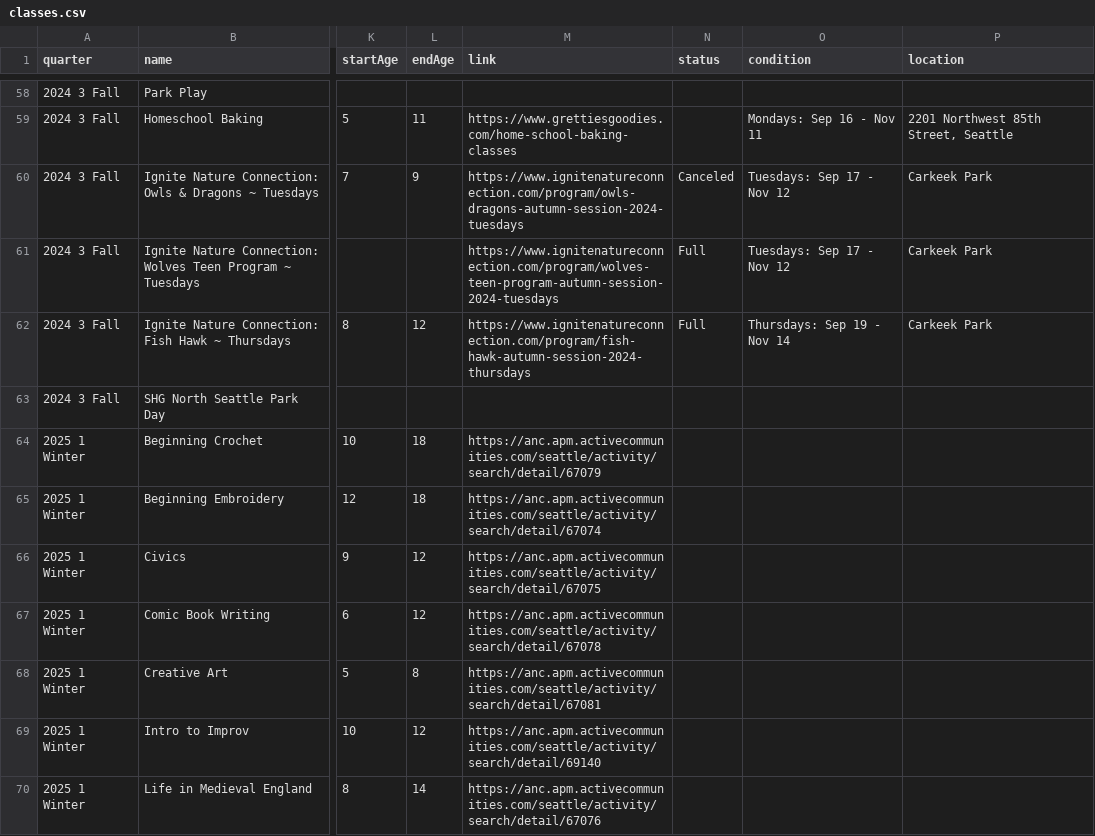
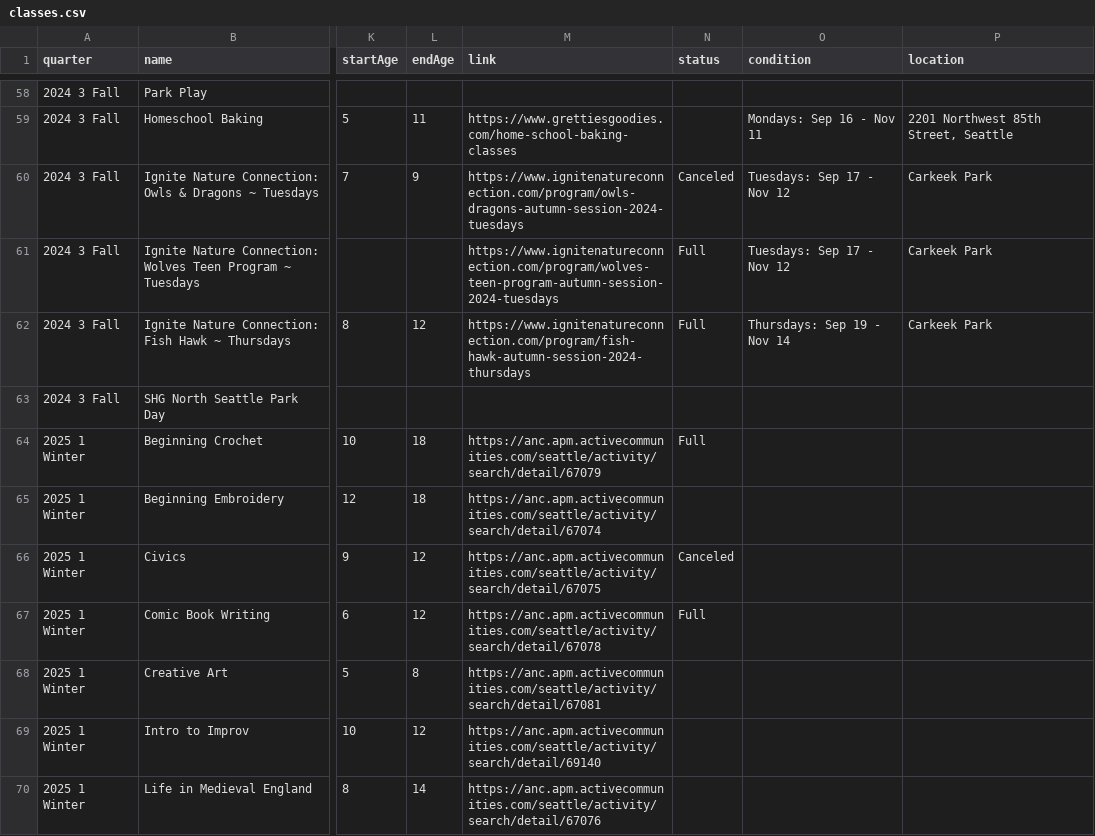
Before and after one commit to loyalheightshomeschool/loyalheightshomeschool, a CSV file: assets/data/classes.csv, drawn as a sheet; only a part is shown, gaps mark what is left out; the diff covers the shown part only; the diff names each change by its address in the sheet, - before the commit and + after, or states it on an @@ line.

```diff
--- a/assets/data/classes.csv
+++ b/assets/data/classes.csv
-N64 (status): (empty)
+N64 (status): Full
-N66 (status): (empty)
+N66 (status): Canceled
-N67 (status): (empty)
+N67 (status): Full
```
Also changed, not shown: 3 edited cells elsewhere in this file, 3 other files.
